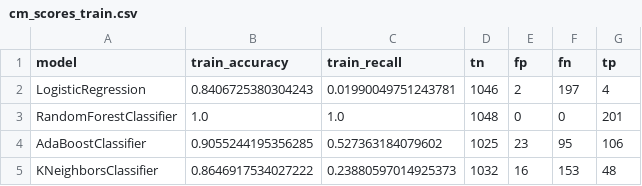
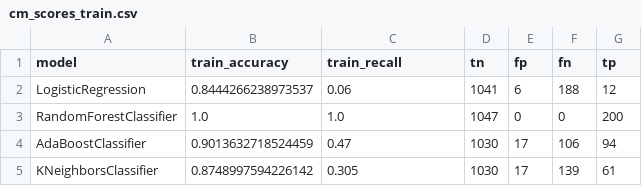
Before and after one commit to atigonh/resignation, a CSV file: data/cm_scores_train.csv, drawn as a sheet.

```diff
--- a/data/cm_scores_train.csv
+++ b/data/cm_scores_train.csv
@@ -1,5 +1,5 @@
 model,train_accuracy,train_recall,tn,fp,fn,tp
-LogisticRegression,0.8406725380304243,0.01990049751243781,1046,2,197,4
-RandomForestClassifier,1.0,1.0,1048,0,0,201
-AdaBoostClassifier,0.9055244195356285,0.527363184079602,1025,23,95,106
-KNeighborsClassifier,0.8646917534027222,0.23880597014925373,1032,16,153,48
+LogisticRegression,0.8444266238973537,0.06,1041,6,188,12
+RandomForestClassifier,1.0,1.0,1047,0,0,200
+AdaBoostClassifier,0.9013632718524459,0.47,1030,17,106,94
+KNeighborsClassifier,0.8748997594226142,0.305,1030,17,139,61
```
Also changed, not shown: data/cm_scores_test.csv, data/employee_data_clean_eda.csv, 4 other files.
